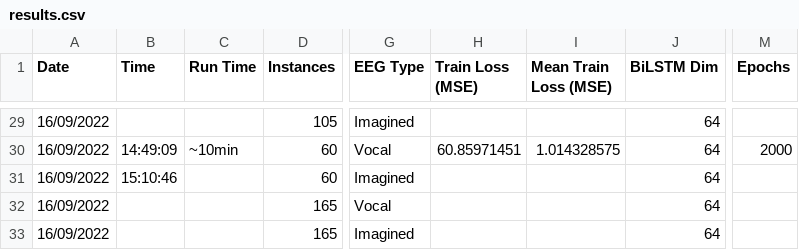
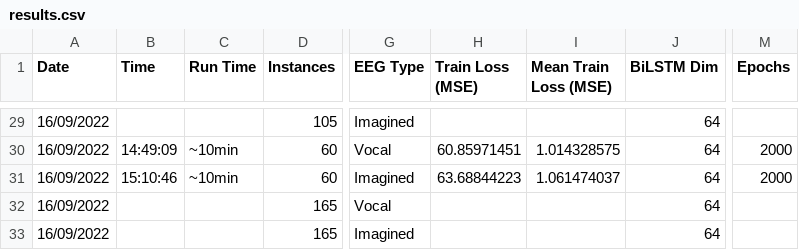
Before and after one commit to MiscellaneousStuff/kara-one-transduction, a CSV file: results.csv, drawn as a sheet; only a part is shown, gaps mark what is left out; the diff names each change by its address in the sheet, - before the commit and + after, or states it on an @@ line.

Commit message:
Update results

```diff
--- a/results.csv
+++ b/results.csv
-C31 (Run Time): (empty)
+C31 (Run Time): ~10min
-H31 (Train Loss (MSE)): (empty)
+H31 (Train Loss (MSE)): 63.68844223
-I31 (Mean Train Loss (MSE)): (empty)
+I31 (Mean Train Loss (MSE)): 1.061474037
-M31 (Epochs): (empty)
+M31 (Epochs): 2000
```
